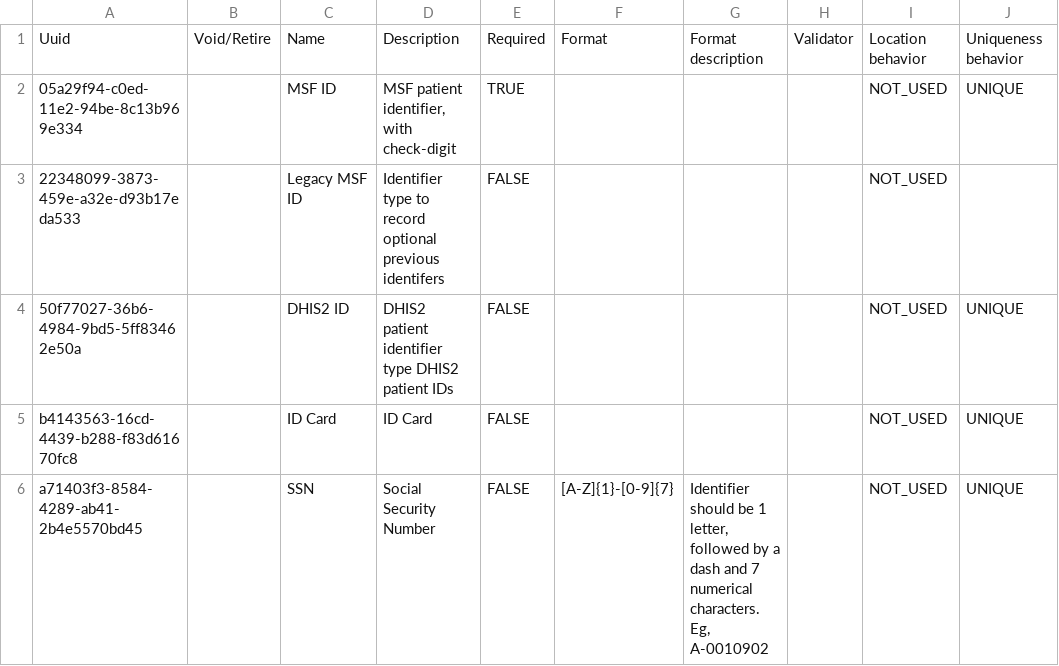
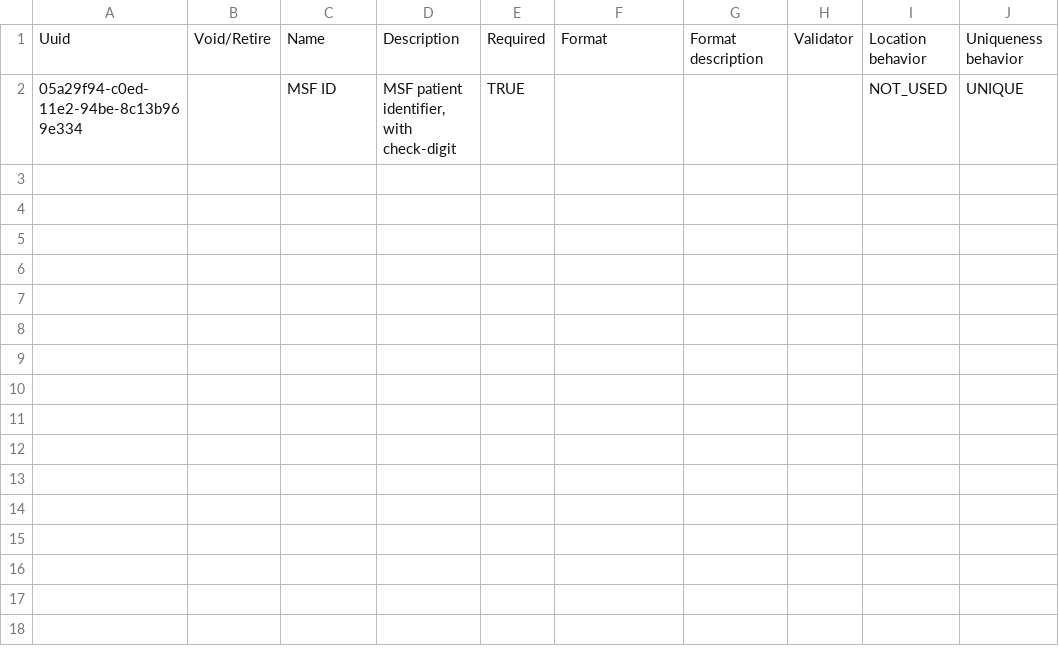
Before and after one commit to MSF-OCG/LIME-EMR, a CSV file: distro/configs/openmrs/initializer_config/patientidentifiertypes/msf_default_patientidentifiertypes.csv, drawn as a sheet.

```diff
--- a/distro/configs/openmrs/initializer_config/patientidentifiertypes/msf_default_patientidentifiertypes.csv
+++ b/distro/configs/openmrs/initializer_config/patientidentifiertypes/msf_default_patientidentifiertypes.csv
@@ -2,5 +2 @@ Uuid,Void/Retire,Name,Description,Required,Format,Format description,Validator,L
 05a29f94-c0ed-11e2-94be-8c13b969e334,,MSF ID,"MSF patient identifier, with check-digit",TRUE,,,,NOT_USED,UNIQUE
-22348099-3873-459e-a32e-d93b17eda533,,Legacy MSF ID,Identifier type to record optional previous identifers ,FALSE,,,,NOT_USED,
-50f77027-36b6-4984-9bd5-5ff83462e50a,,DHIS2 ID,DHIS2 patient identifier type DHIS2 patient IDs,FALSE,,,,NOT_USED,UNIQUE
-b4143563-16cd-4439-b288-f83d61670fc8,,ID Card,ID Card,FALSE,,,,NOT_USED,UNIQUE
-a71403f3-8584-4289-ab41-2b4e5570bd45,,SSN,Social Security Number,FALSE,[A-Z]{1}-[0-9]{7},"Identifier should be 1 letter, followed by a dash and 7 numerical characters. Eg, A-0010902",,NOT_USED,UNIQUE
```
Also changed, not shown: sites/mosul/configs/openmrs/initializer_config/personattributetypes/mosul_personattributetypes.csv, 19 other files.
